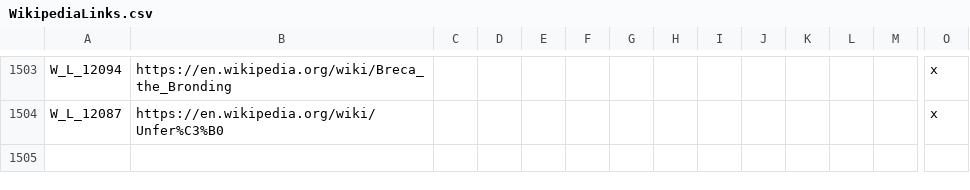
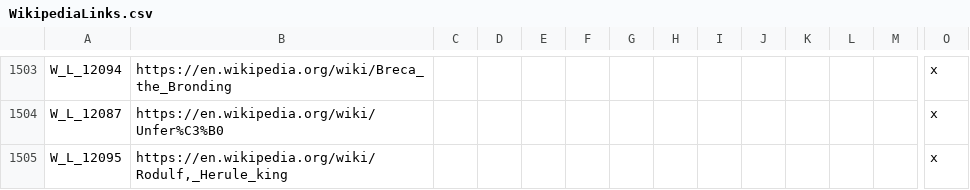
Before and after one commit to DC123456789/Britannia---The-Winter-King, a CSV file: Britannia/localisation/WikipediaLinks.csv, drawn as a sheet; only a part is shown, gaps mark what is left out; rows hold the shown columns only; the diff names each change by its address in the sheet, - before the commit and + after, or states it on an @@ line.

```diff
--- a/Britannia/localisation/WikipediaLinks.csv
+++ b/Britannia/localisation/WikipediaLinks.csv
+row 1505: W_L_12095 | https://en.wikipedia.org/wiki/Rodulf,_Herule_king |  |  |  |  |  |  |  |  |  |  |  | x
```
Also changed, not shown: 15 other files.
